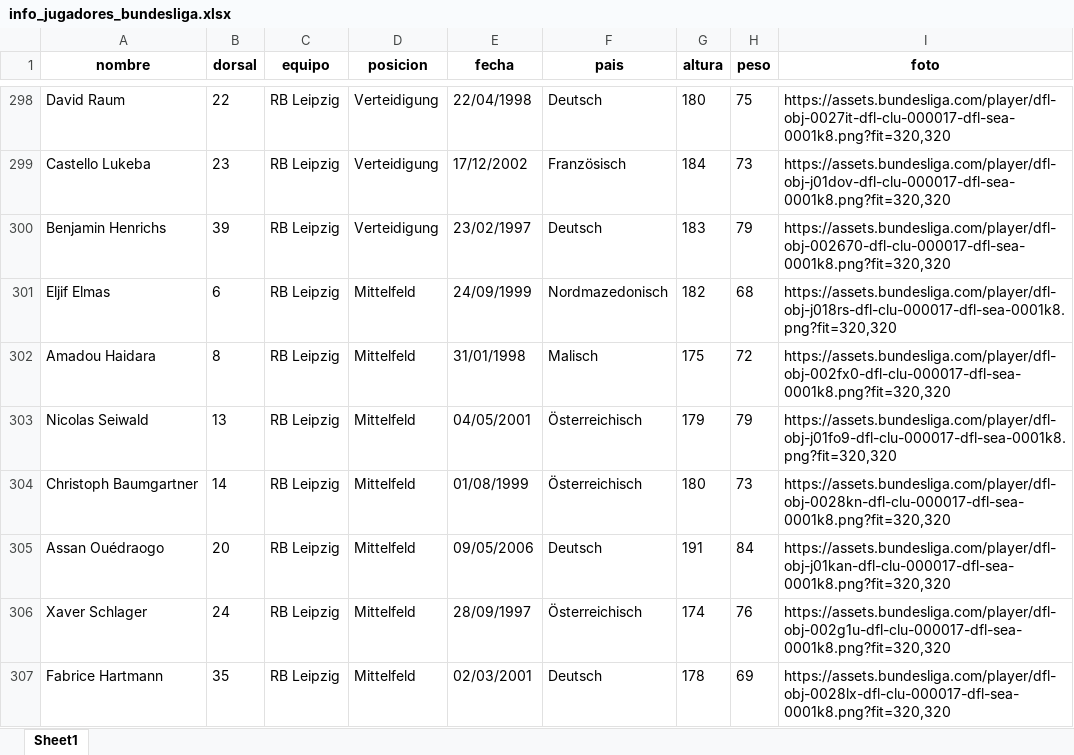
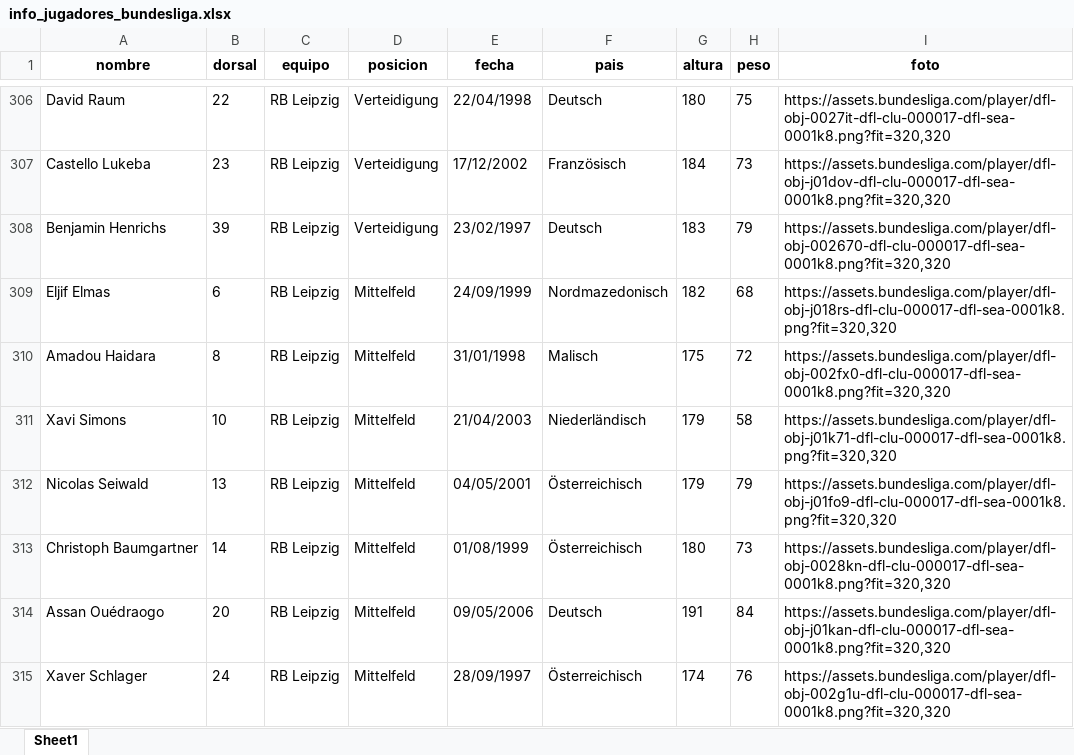
Before and after one commit to srgmrtnvqr/InfoJugadoresFutbol, an Excel workbook: info_jugadores_bundesliga.xlsx, sheet Sheet1, drawn as a sheet; only a part is shown, gaps mark what is left out; values as stored, in another font and other column widths than the file's, no borders; removed rows and columns are numbered as before the commit, all else as after; the diff covers the shown part only; the diff names each change by its address in the sheet, - before the commit and + after, or states it on an @@ line.

Commit message:
Actualización de los jugadores de la Bundesliga.

```diff
--- a/info_jugadores_bundesliga.xlsx (sheet Sheet1)
+++ b/info_jugadores_bundesliga.xlsx (sheet Sheet1)
+row 311: Xavi Simons | 10 | RB Leipzig | Mittelfeld | 21/04/2003 | Niederländisch | 179 | 58 | https://assets.bundesliga.com/player/dfl-obj-j01k71-dfl-clu-000017-dfl-sea-0001k8.png?fit=320,320
-row 307: Fabrice Hartmann | 35 | RB Leipzig | Mittelfeld | 02/03/2001 | Deutsch | 178 | 69 | https://assets.bundesliga.com/player/dfl-obj-0028lx-dfl-clu-000017-dfl-sea-0001k8.png?fit=320,320
```
Also changed, not shown: 33 added rows, 15 removed rows, 1 moved row and 4 edited cells elsewhere in this sheet.
